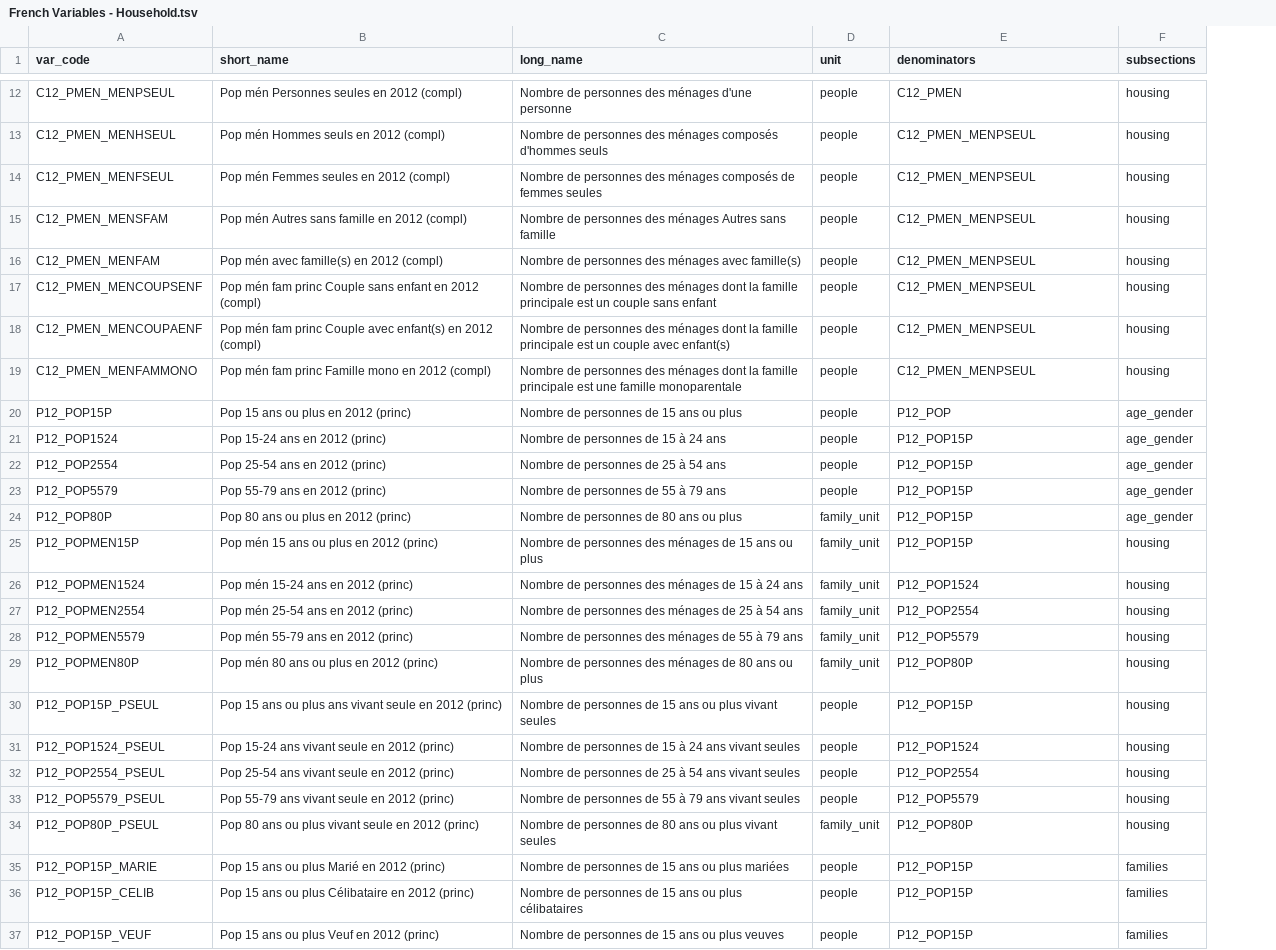
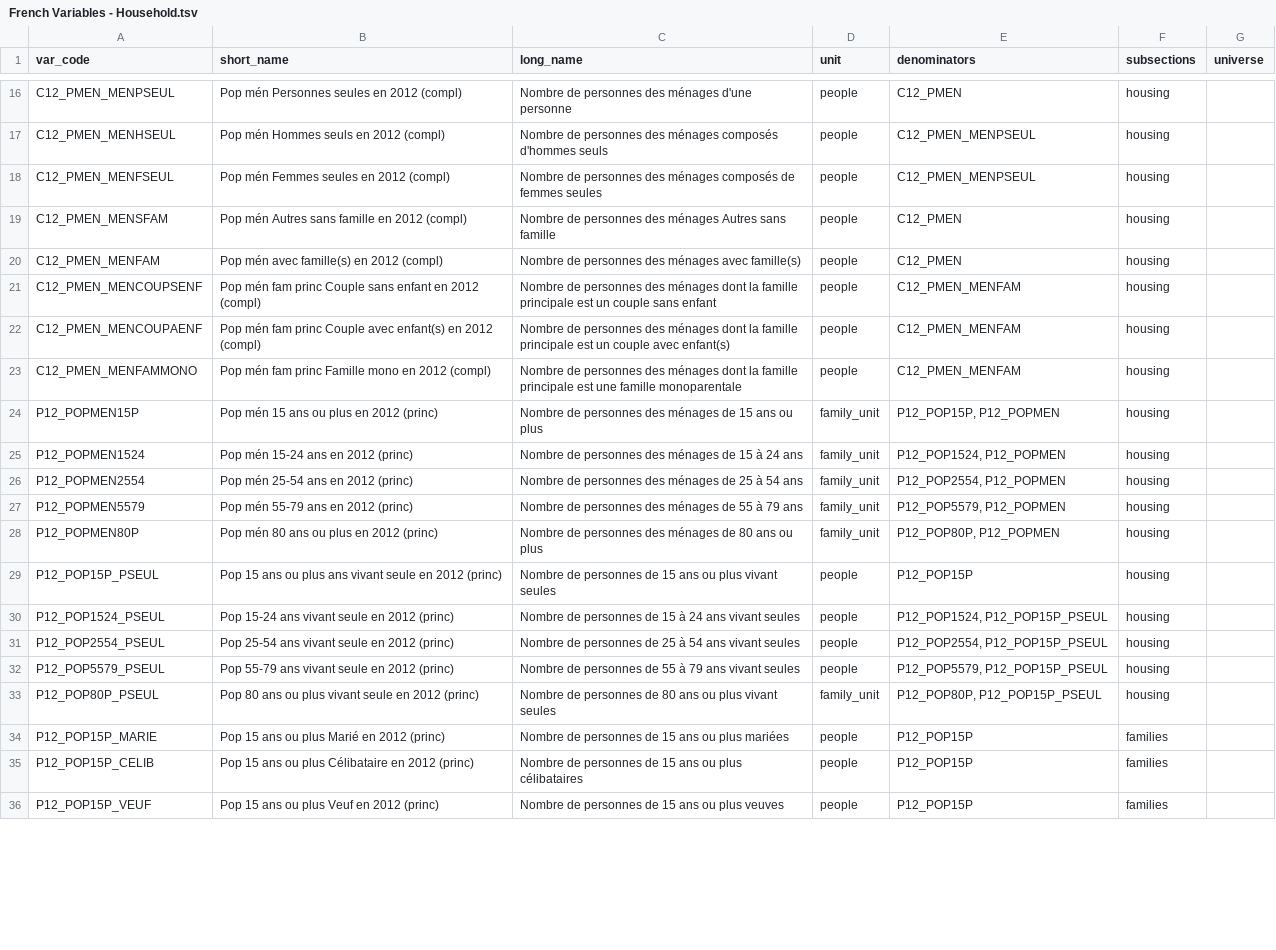
Before and after one commit to CartoDB/bigmetadata, a TSV file: tasks/fr/frenchmetadata/French Variables - Household.tsv, drawn as a sheet; only a part is shown, gaps mark what is left out; removed rows and columns are numbered as before the commit, all else as after; the diff covers the shown part only; the diff names each change by its address in the sheet, - before the commit and + after, or states it on an @@ line.

```diff
--- a/tasks/fr/frenchmetadata/French Variables - Household.tsv
+++ b/tasks/fr/frenchmetadata/French Variables - Household.tsv
+column G (universe), empty
-E19:E20 (denominators): C12_PMEN_MENPSEUL
+E19:E20 (denominators): C12_PMEN
-E21:E23 (denominators): C12_PMEN_MENPSEUL
+E21:E23 (denominators): C12_PMEN_MENFAM
@@ row 20 moved to row 2: P12_POP15P @@
@@ row 21 moved to row 3: P12_POP1524 @@
@@ row 22 moved to row 4: P12_POP2554 @@
@@ row 23 moved to row 5: P12_POP5579 @@
-row 24: P12_POP80P | Pop 80 ans ou plus en 2012 (princ) | Nombre de personnes de 80 ans ou plus | family_unit | P12_POP15P | age_gender
-E24 (denominators): P12_POP15P
+E24 (denominators): P12_POP15P, P12_POPMEN
-E25 (denominators): P12_POP1524
+E25 (denominators): P12_POP1524, P12_POPMEN
-E26 (denominators): P12_POP2554
+E26 (denominators): P12_POP2554, P12_POPMEN
-E27 (denominators): P12_POP5579
+E27 (denominators): P12_POP5579, P12_POPMEN
-E28 (denominators): P12_POP80P
+E28 (denominators): P12_POP80P, P12_POPMEN
-E30 (denominators): P12_POP1524
+E30 (denominators): P12_POP1524, P12_POP15P_PSEUL
-E31 (denominators): P12_POP2554
+E31 (denominators): P12_POP2554, P12_POP15P_PSEUL
-E32 (denominators): P12_POP5579
+E32 (denominators): P12_POP5579, P12_POP15P_PSEUL
-E33 (denominators): P12_POP80P
+E33 (denominators): P12_POP80P, P12_POP15P_PSEUL
```
Also changed, not shown: 10 edited cells elsewhere in this file, tasks/fr/frenchmetadata/French Variables - Education.tsv, tasks/fr/frenchmetadata/French Variables - Employment.tsv, 3 other files.
